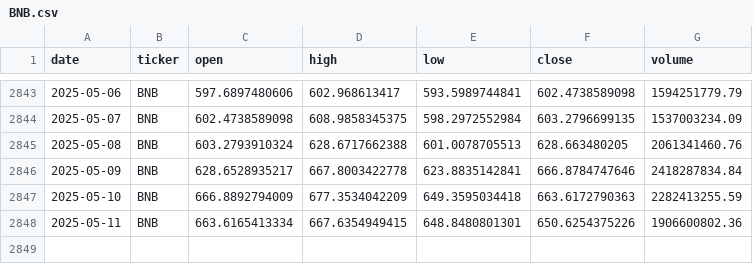
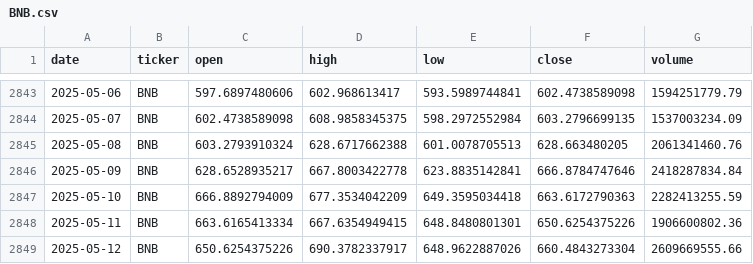
Before and after one commit to gvswann/Crypto-Demo-Kaggle-Downloader-MK.-II, a CSV file: data/BNB.csv, drawn as a sheet; only a part is shown, gaps mark what is left out.

```diff
--- a/data/BNB.csv
+++ b/data/BNB.csv
@@ -2848 +2848,2 @@ date,ticker,open,high,low,close,volume
 2025-05-11,BNB,663.6165413334,667.6354949415,648.8480801301,650.6254375226,1906600802.36
+2025-05-12,BNB,650.6254375226,690.3782337917,648.9622887026,660.4843273304,2609669555.66
```
Also changed, not shown: data/BCH.csv, data/BTC.csv, 15 other files.
